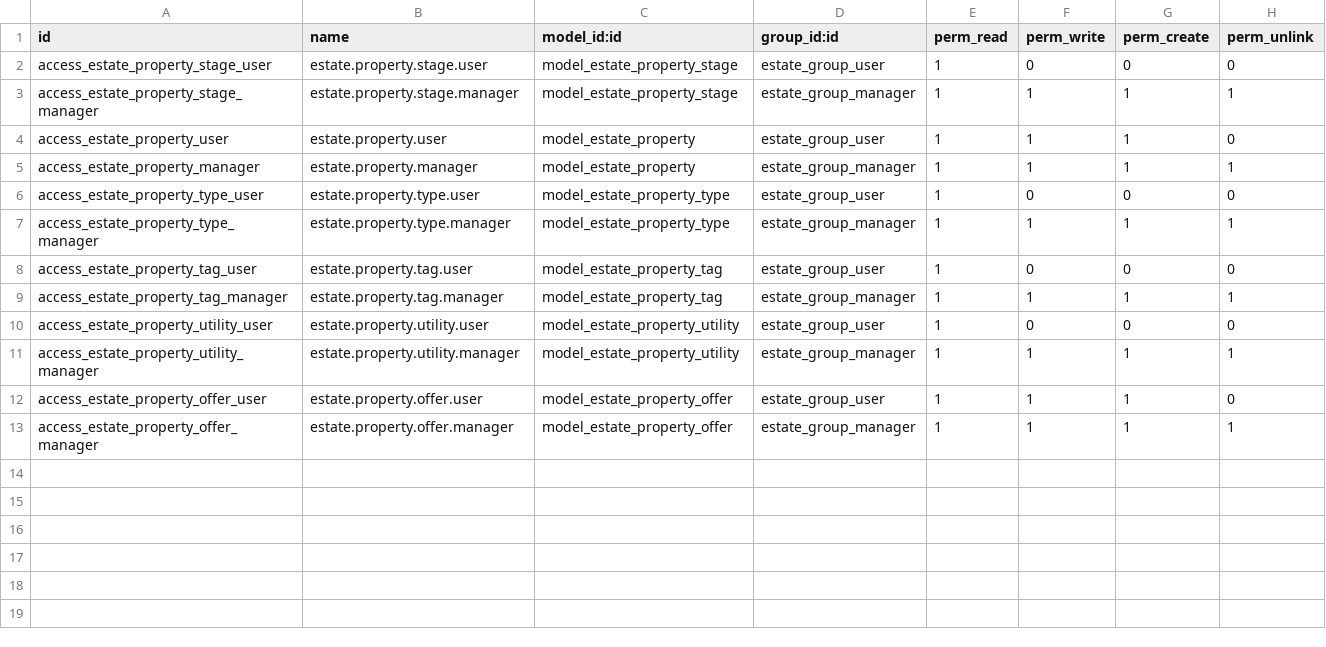
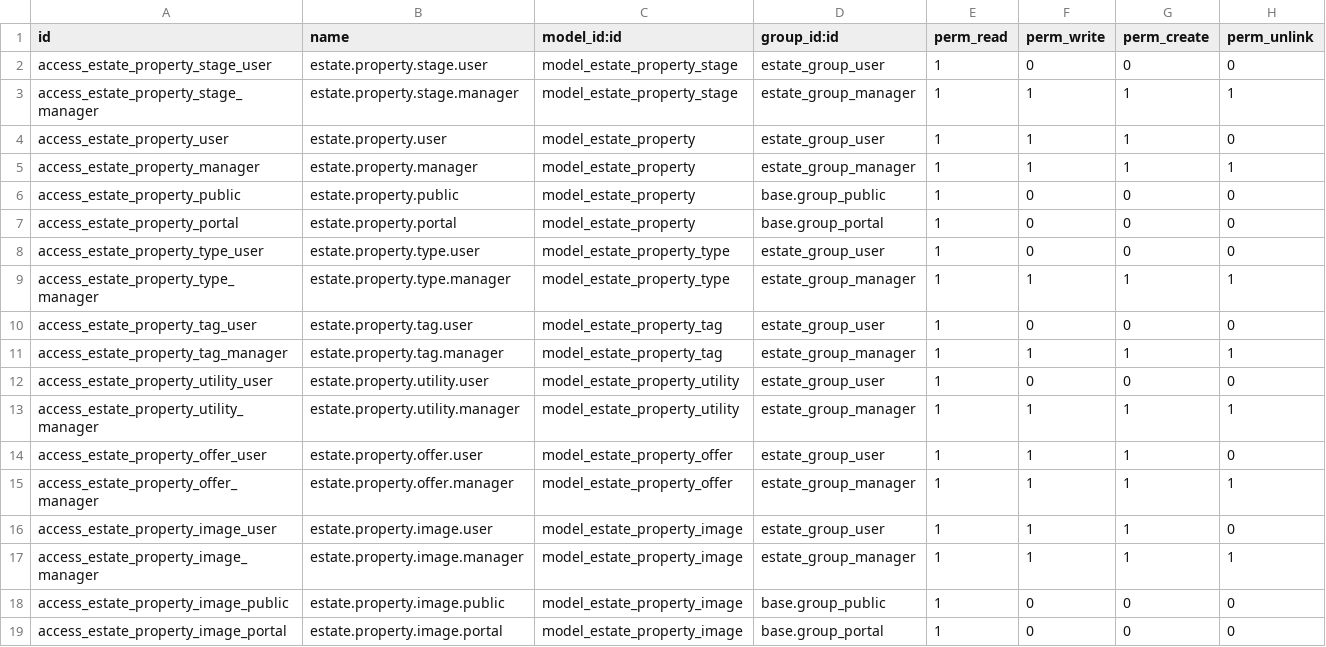
Before and after one commit to Hexclad-Security/hexclad_estate, a CSV file: security/ir.model.access.csv, drawn as a sheet.

Commit message:
Add website property publishing and gallery

```diff
--- a/security/ir.model.access.csv
+++ b/security/ir.model.access.csv
@@ -5,2 +5,4 @@ access_estate_property_user,estate.property.user,model_estate_property,estate_gr
 access_estate_property_manager,estate.property.manager,model_estate_property,estate_group_manager,1,1,1,1
+access_estate_property_public,estate.property.public,model_estate_property,base.group_public,1,0,0,0
+access_estate_property_portal,estate.property.portal,model_estate_property,base.group_portal,1,0,0,0
 access_estate_property_type_user,estate.property.type.user,model_estate_property_type,estate_group_user,1,0,0,0
@@ -13 +15,5 @@ access_estate_property_offer_user,estate.property.offer.user,model_estate_proper
 access_estate_property_offer_manager,estate.property.offer.manager,model_estate_property_offer,estate_group_manager,1,1,1,1
+access_estate_property_image_user,estate.property.image.user,model_estate_property_image,estate_group_user,1,1,1,0
+access_estate_property_image_manager,estate.property.image.manager,model_estate_property_image,estate_group_manager,1,1,1,1
+access_estate_property_image_public,estate.property.image.public,model_estate_property_image,base.group_public,1,0,0,0
+access_estate_property_image_portal,estate.property.image.portal,model_estate_property_image,base.group_portal,1,0,0,0
```
Also changed, not shown: 10 other files.
